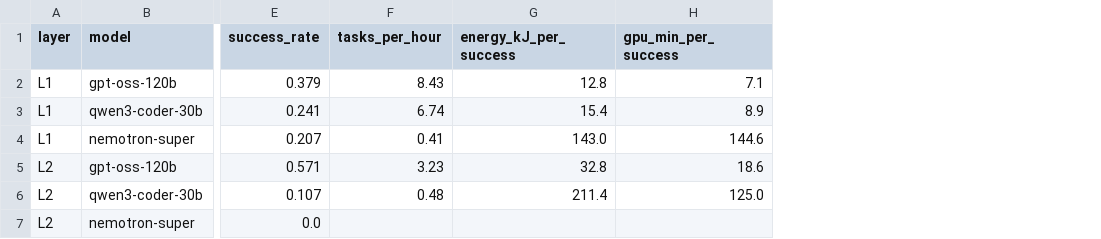
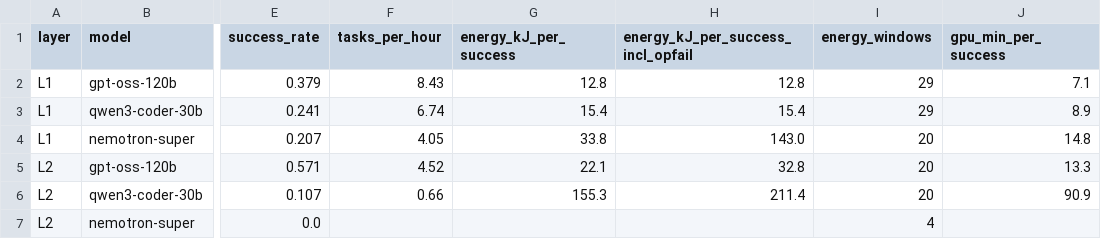
Before and after one commit to mani-mal/spark-coder-bench, a CSV file: results/summary/quality-adjusted-efficiency.csv, drawn as a sheet; only a part is shown, gaps mark what is left out; addresses are those after the commit; the diff names each change by its address in the sheet, - before the commit and + after, or states it on an @@ line.

Commit message:
paper: reviewer-driven corrections for arXiv (sampling, energy, stats, framing)
Address an external technical review of the arXiv draft.

Correctness / provenance:
- L1: correct the "every AArch64-buildable instance" claim to "29 of a
  43-instance stratified 4-per-repo probe" (457/500 were never probed); remove
  xarray from the survivor prose (it was probed but failed to build on aarch64).
- Config equality: scope the identical-settings claim to the two vLLM arms and
  disclose nemotron's TRT-LLM differences (FP8 KV, batch 8, distinct parsers,
  MTP at L1/L2, 8-way L3 concurrency).
- L1 stats: name the McNemar pairs, add Holm-adjusted p-values, make raw 6/29
  the primary rate and 6/20 a labeled sensitivity.
- L2: replace "clearly and significantly beats" with descriptive framing plus
  Wilson CIs; define the working-app threshold (k/29>=0.5) and note the checks
  are stateful/dependent; mark the nemotron row pre-C1/not-rerun; soften C1
  causal language (separate stochastic sweeps, not a contemporaneous A/B).
- L3: exact no-code counts (gpt-oss 7, qwen 10, nemotron 185); label the
  327-problem subset as conditional-on-emitting-code; drop the unmeasured
  larger-budget counterfactual; disclose 8-way concurrency as a confound.

Energy figure (harness fix + regenerate):
- quality-adjusted-efficiency.py now excludes the invalid ~655 kJ / 13 h
  watchdog runaway from L1 energy-per-success and uses node-only energy for L2.
  Headline drops 143 -> 33.8 kJ (L1, ~2.6x) and reports node-only 22.1 / 155.3
  kJ (L2); inclusive/pooled kept as a disclosed sensitivity column. GPU-reported
  (nvidia-smi power.draw) labeling throughout.

Terminology / framing:
- active-parameter fraction (not "sparsity"); narrow the FP4 "no compute path"
  claim to the observed software path; contamination-possible (not
  contamination-aware); deterministic (not byte-identical) rescoring; "closest
  available comparison" for gpt-oss vs qwen.

References / arXiv mechanics:
- thebibliography{99}; nemotron dated 2026; split MXFP4 and NVFP4; gpt-oss
  arXiv:2508.10925; add TensorRT-LLM, DGX Spark, SWE-bench Pro; xurl for long
  URLs. 1-inch margins. Fix the TRT command (max_batch_size 8, max_seq_len
  1048576, MTP disabled for L3). Cross-reference sections via \ref.

Harness reproducibility:
- run-appcase.sh / preflight.sh default BASELINE baseline-v6 -> baseline-v7
  (the post-C1, contract-visible confirmatory tag the paper reports).

```diff
--- a/results/summary/quality-adjusted-efficiency.csv
+++ b/results/summary/quality-adjusted-efficiency.csv
+column H, rows 1-6: energy_kJ_per_success_incl_opfail | 12.8 | 15.4 | 143.0 | 32.8 | 211.4
+column I (energy_windows), rows 2-7: 29 | 29 | 20 | 20 | 20 | 4
-F4 (tasks_per_hour): 0.41
+F4 (tasks_per_hour): 4.05
-G4 (energy_kJ_per_success): 143.0
+G4 (energy_kJ_per_success): 33.8
-J4 (gpu_min_per_success): 144.6
+J4 (gpu_min_per_success): 14.8
-F5 (tasks_per_hour): 3.23
+F5 (tasks_per_hour): 4.52
-G5 (energy_kJ_per_success): 32.8
+G5 (energy_kJ_per_success): 22.1
-J5 (gpu_min_per_success): 18.6
+J5 (gpu_min_per_success): 13.3
-F6 (tasks_per_hour): 0.48
+F6 (tasks_per_hour): 0.66
-G6 (energy_kJ_per_success): 211.4
+G6 (energy_kJ_per_success): 155.3
-J6 (gpu_min_per_success): 125.0
+J6 (gpu_min_per_success): 90.9
```
Also changed, not shown: reports/charts/fig_energy_per_success.csv, 8 other files.
